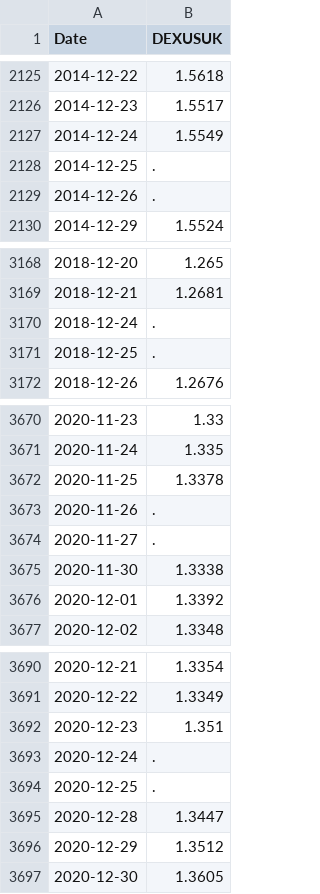
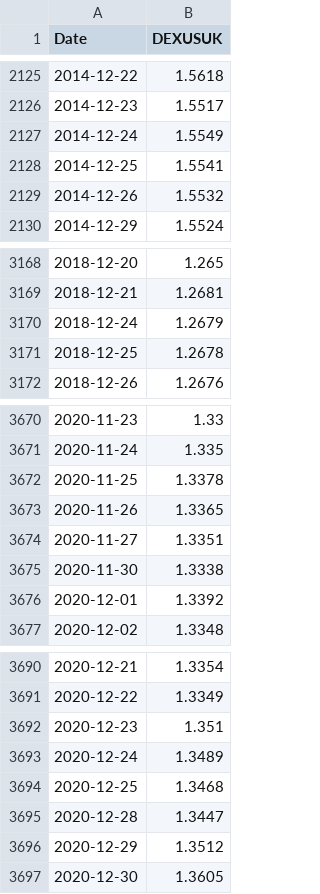
Before and after one commit to Alvie/predicting-stocks-fyp, a CSV file: inputFeatures/portfolioAllocations/currency/DEXUSUK.csv, drawn as a sheet; only a part is shown, gaps mark what is left out.

```diff
--- a/inputFeatures/portfolioAllocations/currency/DEXUSUK.csv
+++ b/inputFeatures/portfolioAllocations/currency/DEXUSUK.csv
@@ -2127,4 +2127,4 @@ Date,DEXUSUK
 2014-12-24,1.5549
-2014-12-25,.
-2014-12-26,.
+2014-12-25,1.5541
+2014-12-26,1.5532
 2014-12-29,1.5524
@@ -3169,4 +3169,4 @@ Date,DEXUSUK
 2018-12-21,1.2681
-2018-12-24,.
-2018-12-25,.
+2018-12-24,1.2679
+2018-12-25,1.2678
 2018-12-26,1.2676
@@ -3672,4 +3672,4 @@ Date,DEXUSUK
 2020-11-25,1.3378
-2020-11-26,.
-2020-11-27,.
+2020-11-26,1.3365
+2020-11-27,1.3351
 2020-11-30,1.3338
@@ -3692,4 +3692,4 @@ Date,DEXUSUK
 2020-12-23,1.351
-2020-12-24,.
-2020-12-25,.
+2020-12-24,1.3489
+2020-12-25,1.3468
 2020-12-28,1.3447
```
Also changed, not shown: inputFeatures/portfolioAllocations/currency/DEXJPUS.csv, inputFeatures/portfolioAllocations/currency/DEXUSEU.csv, 3 other files.
